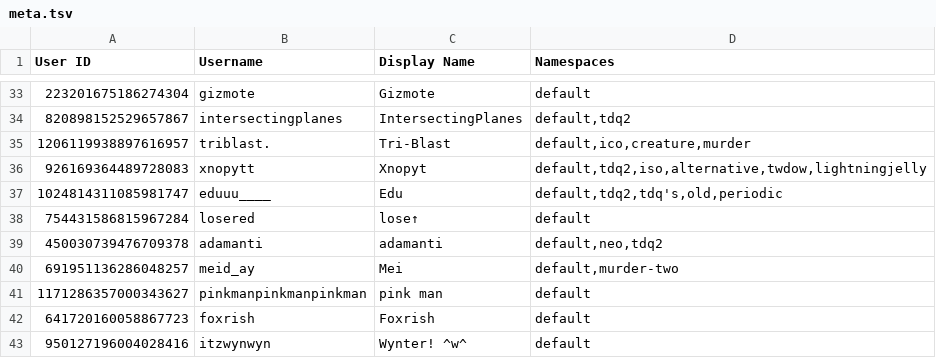
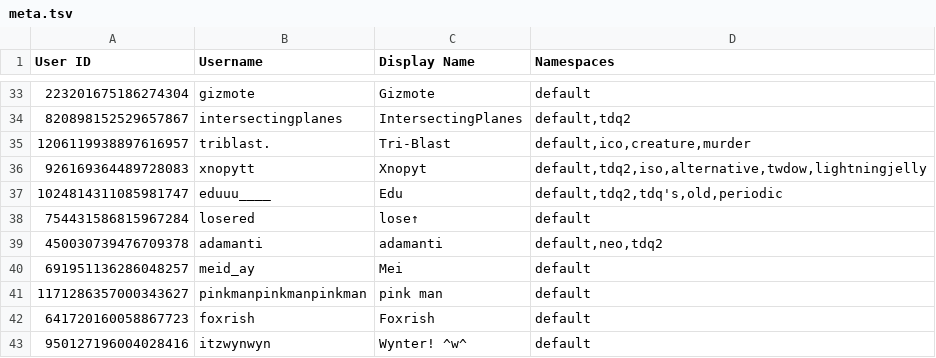
Before and after one commit to TWOW-Booksonas/twow-booksonas.github.io, a TSV file: meta.tsv, drawn as a sheet; only a part is shown, gaps mark what is left out.

Commit message:
Update Meta

```diff
--- a/meta.tsv
+++ b/meta.tsv
@@ -39,3 +39,3 @@ User ID	Username	Display Name	Namespaces
 450030739476709378	adamanti	adamanti	default,neo,tdq2
-691951136286048257	meid_ay	Mei	default,murder-two
+691951136286048257	meid_ay	Mei	default
 1171286357000343627	pinkmanpinkmanpinkman	pink man	default
```
